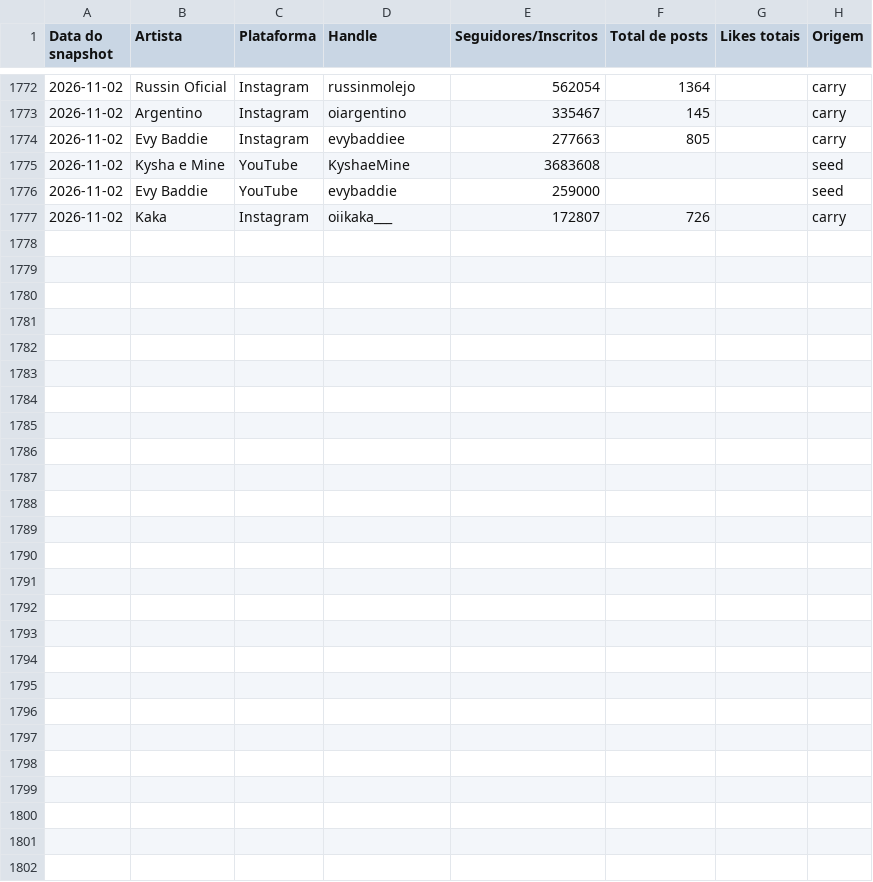
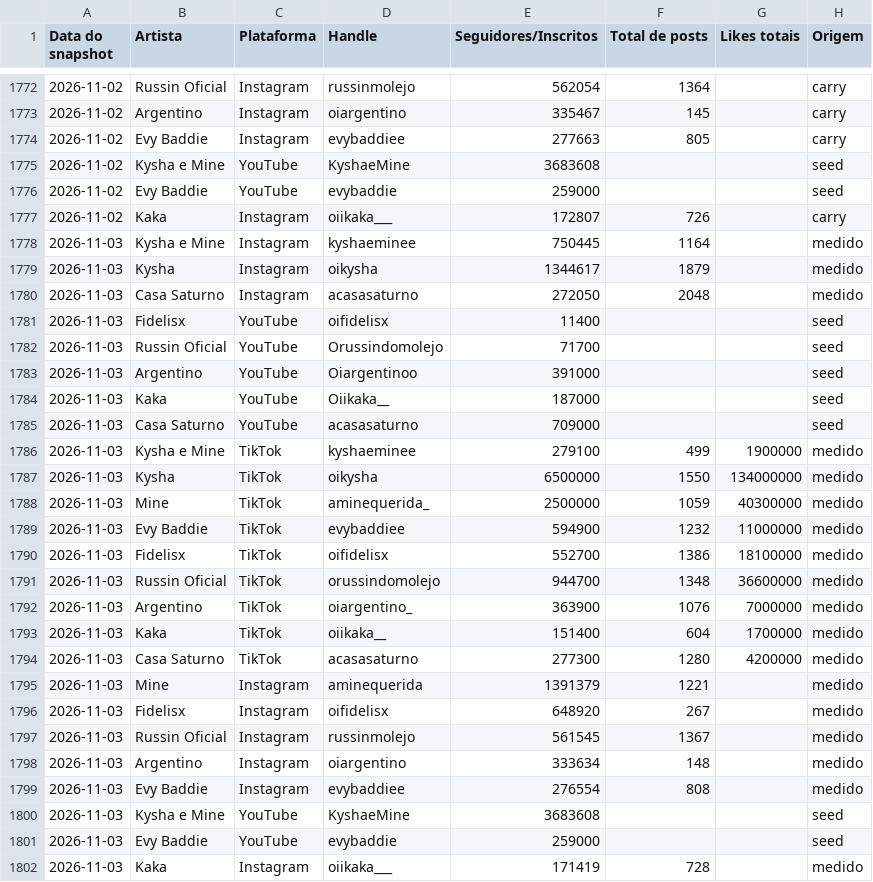
Before and after one commit to casa-saturno/monitor, a CSV file: pipeline/base/contadores.csv, drawn as a sheet; only a part is shown, gaps mark what is left out; the diff names each change by its address in the sheet, - before the commit and + after, or states it on an @@ line.

Commit message:
Rodada local 2026-11-03 11:16 — 2 snapshot(s), Instagram, TikTok com falhas (rc=2)

```diff
--- a/pipeline/base/contadores.csv
+++ b/pipeline/base/contadores.csv
+row 1778: 2026-11-03 | Kysha e Mine | Instagram | kyshaeminee | 750445 | 1164 |  | medido
+row 1779: 2026-11-03 | Kysha | Instagram | oikysha | 1344617 | 1879 |  | medido
+row 1780: 2026-11-03 | Casa Saturno | Instagram | acasasaturno | 272050 | 2048 |  | medido
+row 1781: 2026-11-03 | Fidelisx | YouTube | oifidelisx | 11400 |  |  | seed
+row 1782: 2026-11-03 | Russin Oficial | YouTube | Orussindomolejo | 71700 |  |  | seed
+row 1783: 2026-11-03 | Argentino | YouTube | Oiargentinoo | 391000 |  |  | seed
+row 1784: 2026-11-03 | Kaka | YouTube | Oiikaka__ | 187000 |  |  | seed
+row 1785: 2026-11-03 | Casa Saturno | YouTube | acasasaturno | 709000 |  |  | seed
+row 1786: 2026-11-03 | Kysha e Mine | TikTok | kyshaeminee | 279100 | 499 | 1900000 | medido
+row 1787: 2026-11-03 | Kysha | TikTok | oikysha | 6500000 | 1550 | 134000000 | medido
+row 1788: 2026-11-03 | Mine | TikTok | aminequerida_ | 2500000 | 1059 | 40300000 | medido
+row 1789: 2026-11-03 | Evy Baddie | TikTok | evybaddiee | 594900 | 1232 | 11000000 | medido
+row 1790: 2026-11-03 | Fidelisx | TikTok | oifidelisx | 552700 | 1386 | 18100000 | medido
+row 1791: 2026-11-03 | Russin Oficial | TikTok | orussindomolejo | 944700 | 1348 | 36600000 | medido
+row 1792: 2026-11-03 | Argentino | TikTok | oiargentino_ | 363900 | 1076 | 7000000 | medido
+row 1793: 2026-11-03 | Kaka | TikTok | oiikaka__ | 151400 | 604 | 1700000 | medido
+row 1794: 2026-11-03 | Casa Saturno | TikTok | acasasaturno | 277300 | 1280 | 4200000 | medido
+row 1795: 2026-11-03 | Mine | Instagram | aminequerida | 1391379 | 1221 |  | medido
+row 1796: 2026-11-03 | Fidelisx | Instagram | oifidelisx | 648920 | 267 |  | medido
+row 1797: 2026-11-03 | Russin Oficial | Instagram | russinmolejo | 561545 | 1367 |  | medido
+row 1798: 2026-11-03 | Argentino | Instagram | oiargentino | 333634 | 148 |  | medido
+row 1799: 2026-11-03 | Evy Baddie | Instagram | evybaddiee | 276554 | 808 |  | medido
+row 1800: 2026-11-03 | Kysha e Mine | YouTube | KyshaeMine | 3683608 |  |  | seed
+row 1801: 2026-11-03 | Evy Baddie | YouTube | evybaddie | 259000 |  |  | seed
+row 1802: 2026-11-03 | Kaka | Instagram | oiikaka___ | 171419 | 728 |  | medido
```
Also changed, not shown: 3 other files.
